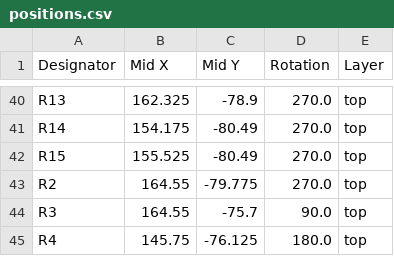
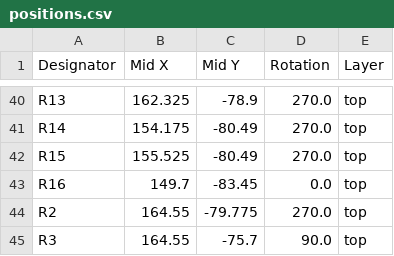
Before and after one commit to notaroomba/cyberboard-v2, a CSV file: production/positions.csv, drawn as a sheet; only a part is shown, gaps mark what is left out; the shorter side is filled out with more unchanged rows; the diff names each change by its address in the sheet, - before the commit and + after, or states it on an @@ line.

```diff
--- a/production/positions.csv
+++ b/production/positions.csv
+row 43: R16 | 149.7 | -83.45 | 0.0 | top
```
Also changed, not shown: hardware/panel/production/bom.csv, hardware/panel/production/designators.csv, 21 other files.
